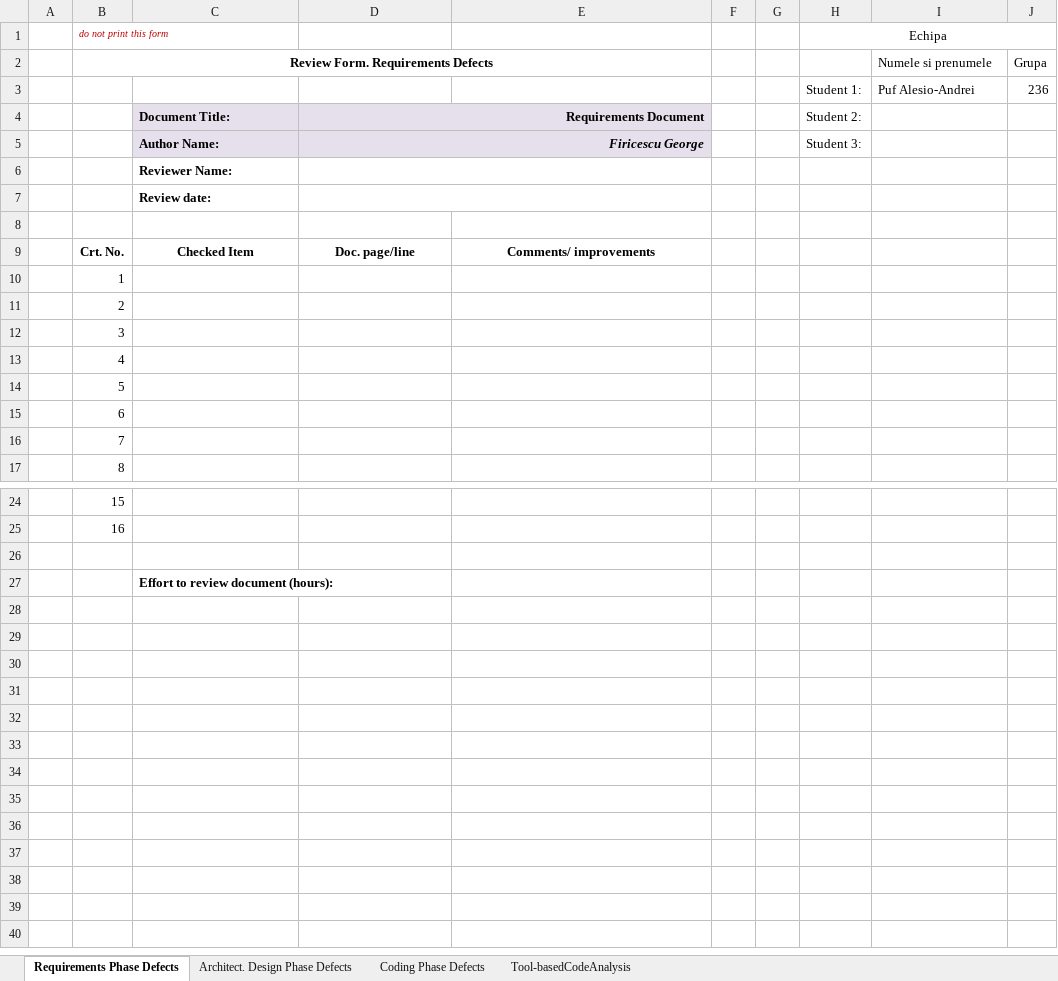
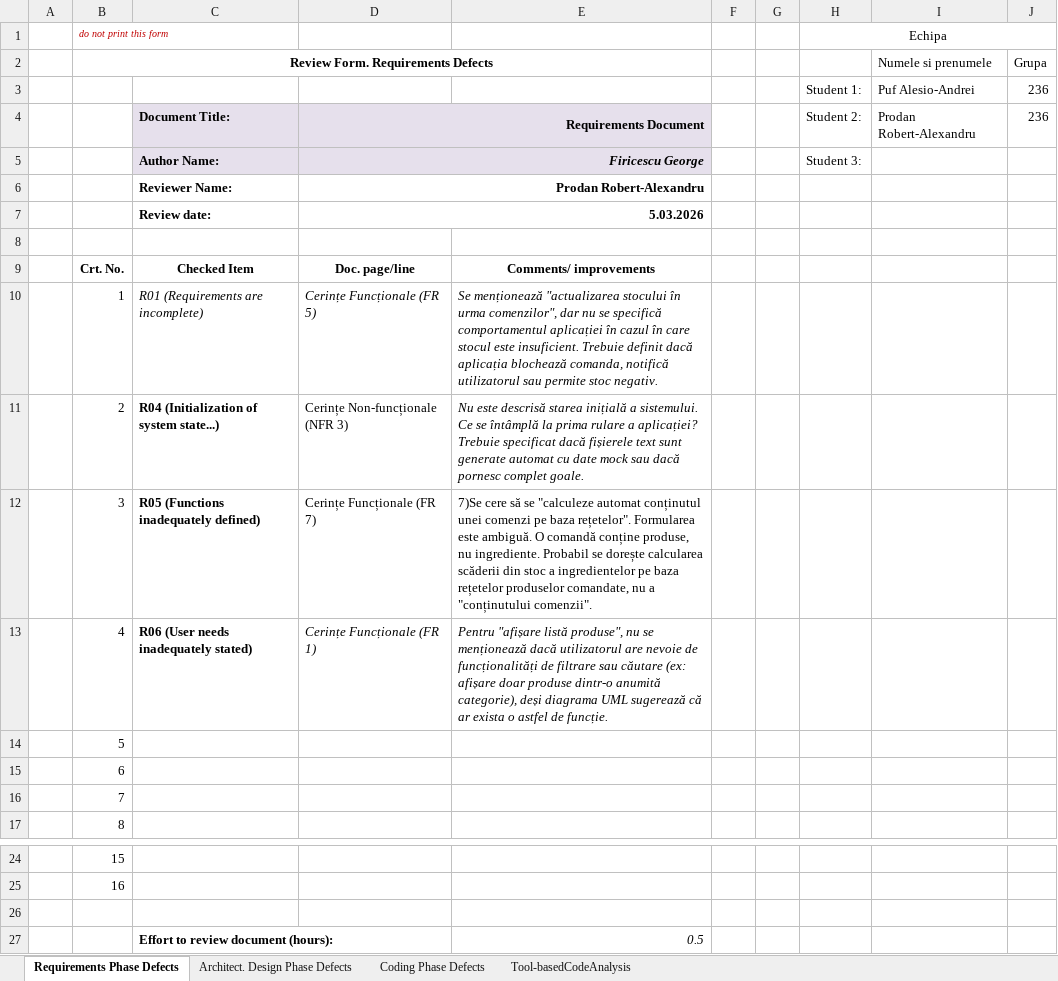
Before and after one commit to alesiopuf/vvss-drink-shop, an Excel workbook: docs/Lab01/Lab01_ReviewReport.xlsx, sheet Requirements Phase Defects, drawn as a sheet; only a part is shown, gaps mark what is left out; values as stored, in another font and other column widths than the file's, no borders; the diff names each change by its address in the sheet, - before the commit and + after, or states it on an @@ line.

Commit message:
requirements and architecture review

```diff
--- a/docs/Lab01/Lab01_ReviewReport.xlsx (sheet Requirements Phase Defects)
+++ b/docs/Lab01/Lab01_ReviewReport.xlsx (sheet Requirements Phase Defects)
-I4: (empty)
+I4: Prodan Robert-Alexandru
-J4: (empty)
+J4: 236
-D6: (empty)
+D6: Prodan Robert-Alexandru
-D7: (empty)
+D7: 5.03.2026
-C10: (empty)
+C10: R01 (Requirements are incomplete)
-D10: (empty)
+D10: Cerințe Funcționale (FR 5)
-E10: (empty)
+E10: Se menționează "actualizarea stocului în urma comenzilor", dar nu se specifică comportamentul aplicației în cazul în care stocul este insuficient. Trebuie definit dacă aplicația blochează comanda, notifică utilizatorul sau permite stoc negativ.
-C11: (empty)
+C11: R04 (Initialization of system state...)
-D11: (empty)
+D11: Cerințe Non-funcționale (NFR 3)
-E11: (empty)
+E11: Nu este descrisă starea inițială a sistemului. Ce se întâmplă la prima rulare a aplicației? Trebuie specificat dacă fișierele text sunt generate automat cu date mock sau dacă pornesc complet goale.
-C12: (empty)
+C12: R05 (Functions inadequately defined)
-D12: (empty)
+D12: Cerințe Funcționale (FR 7)
-E12: (empty)
+E12: 7)Se cere să se "calculeze automat conținutul unei comenzi pe baza rețetelor". Formularea este ambiguă. O comandă conține produse, nu ingrediente. Probabil se dorește calcularea scăderii din stoc a ingredientelor pe baza rețetelor produselor comandate, nu a "conținutului comenzii".
-C13: (empty)
+C13: R06 (User needs inadequately stated)
-D13: (empty)
+D13: Cerințe Funcționale (FR 1)
-E13: (empty)
+E13: Pentru "afișare listă produse", nu se menționează dacă utilizatorul are nevoie de funcționalități de filtrare sau căutare (ex: afișare doar produse dintr-o anumită categorie), deși diagrama UML sugerează că ar exista o astfel de funcție.
-E27: (empty)
+E27: 0.5
```
Also changed, not shown: sheet Architect. Design Phase Defects, sheet Coding Phase Defects.
